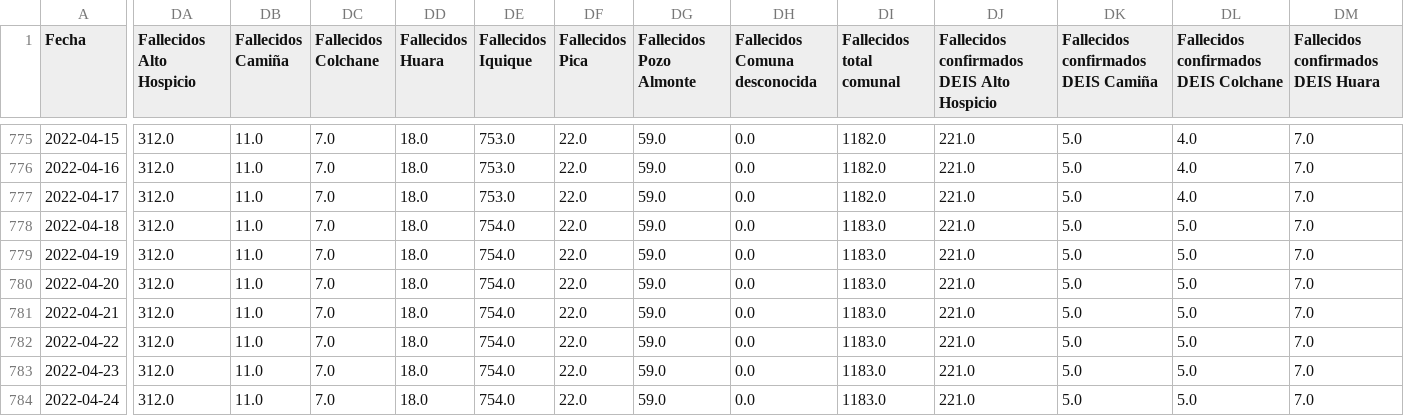
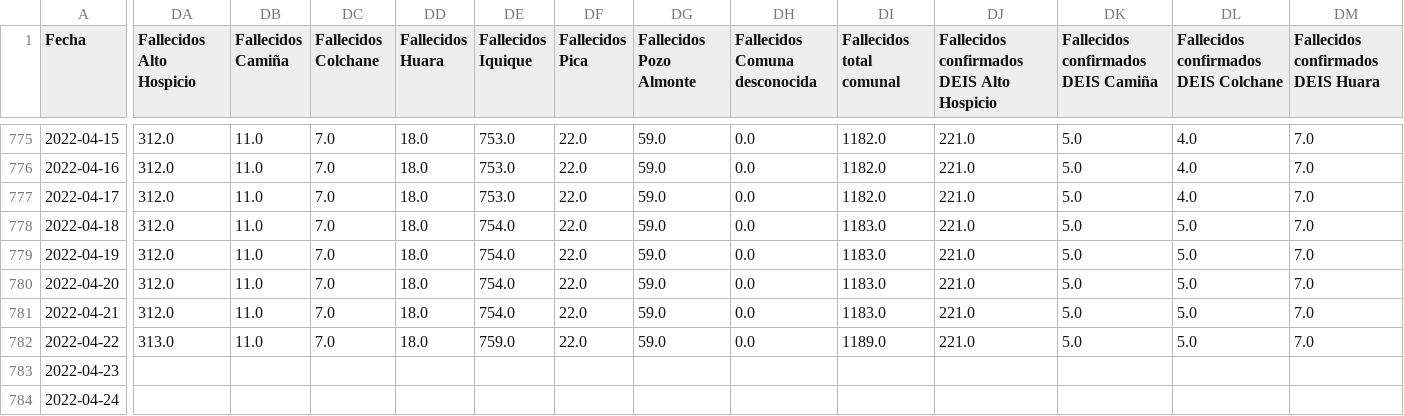
Before and after one commit to pandemiaventana/pandemiaventana, a CSV file: out/site/csv/numeralab.csv, drawn as a sheet; only a part is shown, gaps mark what is left out; the diff covers the shown part only; the diff names each change by its address in the sheet, - before the commit and + after, or states it on an @@ line.

```diff
--- a/out/site/csv/numeralab.csv
+++ b/out/site/csv/numeralab.csv
-DA782 (Fallecidos Alto Hospicio): 312.0
+DA782 (Fallecidos Alto Hospicio): 313.0
-DE782 (Fallecidos Iquique): 754.0
+DE782 (Fallecidos Iquique): 759.0
-DI782 (Fallecidos total comunal): 1183.0
+DI782 (Fallecidos total comunal): 1189.0
-DA783:DA784 (Fallecidos Alto Hospicio): 312.0
+DA783:DA784 (Fallecidos Alto Hospicio): (empty)
-DB783:DB784 (Fallecidos Camiña): 11.0
+DB783:DB784 (Fallecidos Camiña): (empty)
-DC783:DC784 (Fallecidos Colchane): 7.0
+DC783:DC784 (Fallecidos Colchane): (empty)
-DD783:DD784 (Fallecidos Huara): 18.0
+DD783:DD784 (Fallecidos Huara): (empty)
-DE783:DE784 (Fallecidos Iquique): 754.0
+DE783:DE784 (Fallecidos Iquique): (empty)
-DF783:DF784 (Fallecidos Pica): 22.0
+DF783:DF784 (Fallecidos Pica): (empty)
-DG783:DG784 (Fallecidos Pozo Almonte): 59.0
+DG783:DG784 (Fallecidos Pozo Almonte): (empty)
-DH783:DH784 (Fallecidos Comuna desconocida): 0.0
+DH783:DH784 (Fallecidos Comuna desconocida): (empty)
-DI783:DI784 (Fallecidos total comunal): 1183.0
+DI783:DI784 (Fallecidos total comunal): (empty)
-DJ783:DJ784: 221.0
+DJ783:DJ784: (empty)
-DK783:DK784: 5.0
+DK783:DK784: (empty)
-DL783:DL784: 5.0
+DL783:DL784: (empty)
-DM783:DM784: 7.0
+DM783:DM784: (empty)
```
Also changed, not shown: 112 edited cells elsewhere in this file, out/site/csv/data11.csv, out/site/csv/data14.csv, 32 other files.
